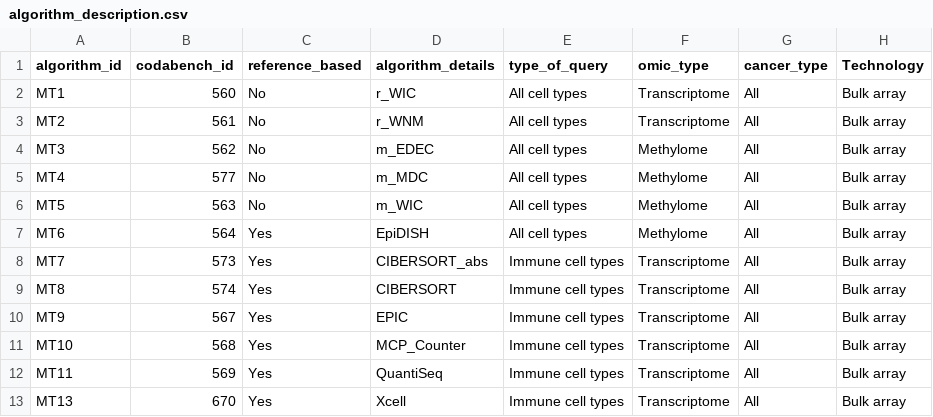
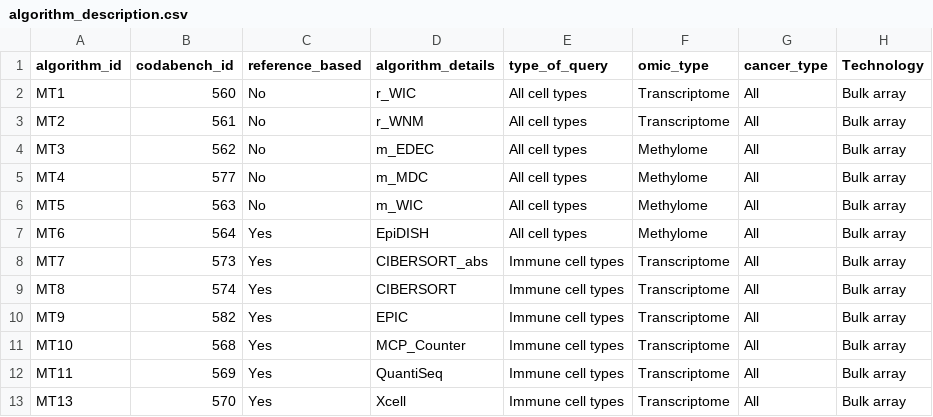
Before and after one commit to cancer-heterogeneity/cancer-heterogeneity.github.io, a CSV file: meteor_files/algorithm_description.csv, drawn as a sheet.

```diff
--- a/meteor_files/algorithm_description.csv
+++ b/meteor_files/algorithm_description.csv
@@ -9,5 +9,5 @@ MT7;573;Yes;CIBERSORT_abs;Immune cell types;Transcriptome;All;Bulk array
 MT8;574;Yes;CIBERSORT;Immune cell types;Transcriptome;All;Bulk array
-MT9;567;Yes;EPIC;Immune cell types;Transcriptome;All;Bulk array
+MT9;582;Yes;EPIC;Immune cell types;Transcriptome;All;Bulk array
 MT10;568;Yes;MCP_Counter;Immune cell types;Transcriptome;All;Bulk array
 MT11;569;Yes;QuantiSeq;Immune cell types;Transcriptome;All;Bulk array
-MT13;670;Yes;Xcell;Immune cell types;Transcriptome;All;Bulk array
+MT13;570;Yes;Xcell;Immune cell types;Transcriptome;All;Bulk array
```
Also changed, not shown: 1 other file.
